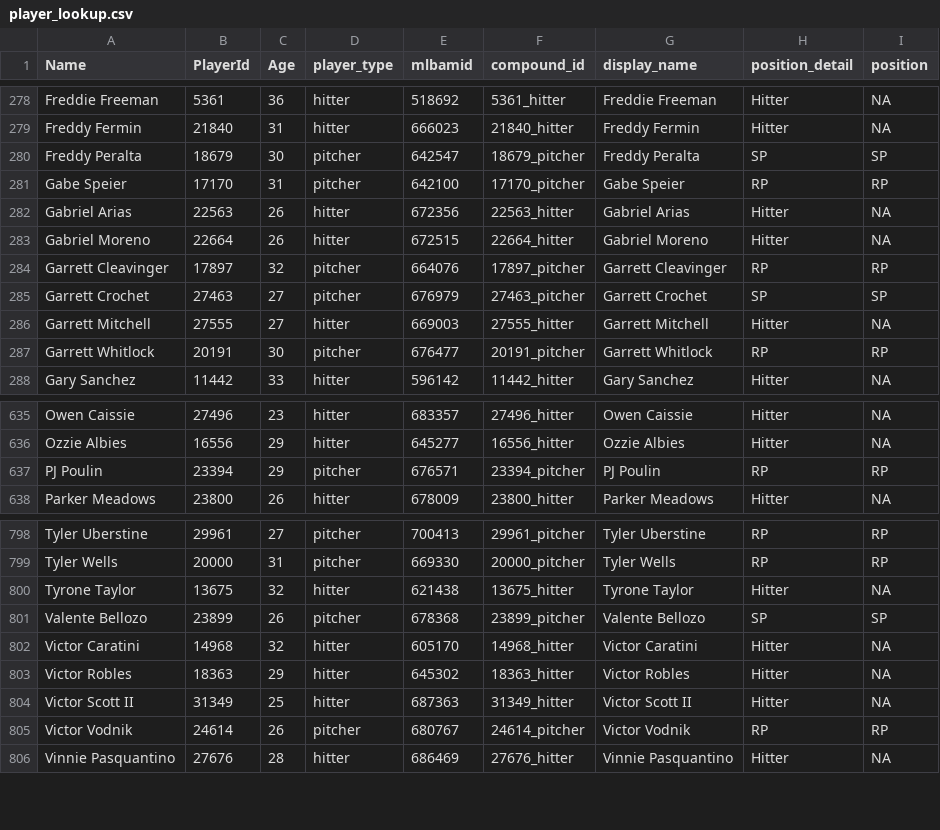
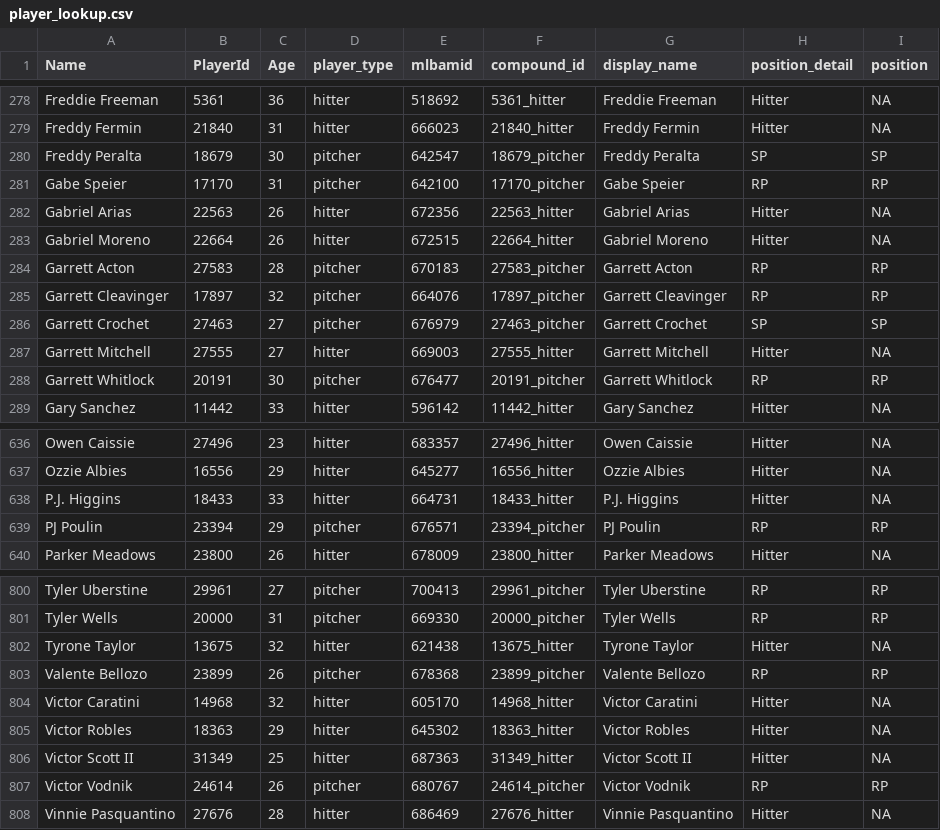
Before and after one commit to rpollack/mcfarland, a CSV file: player_lookup.csv, drawn as a sheet; only a part is shown, gaps mark what is left out.

```diff
--- a/player_lookup.csv
+++ b/player_lookup.csv
@@ -283,2 +283,3 @@ Gabriel Arias,22563,26,hitter,672356,22563_hitter,Gabriel Arias,Hitter,NA
 Gabriel Moreno,22664,26,hitter,672515,22664_hitter,Gabriel Moreno,Hitter,NA
+Garrett Acton,27583,28,pitcher,670183,27583_pitcher,Garrett Acton,RP,RP
 Garrett Cleavinger,17897,32,pitcher,664076,17897_pitcher,Garrett Cleavinger,RP,RP
@@ -636,2 +637,3 @@ Owen Caissie,27496,23,hitter,683357,27496_hitter,Owen Caissie,Hitter,NA
 Ozzie Albies,16556,29,hitter,645277,16556_hitter,Ozzie Albies,Hitter,NA
+P.J. Higgins,18433,33,hitter,664731,18433_hitter,P.J. Higgins,Hitter,NA
 PJ Poulin,23394,29,pitcher,676571,23394_pitcher,PJ Poulin,RP,RP
@@ -800,3 +802,3 @@ Tyler Wells,20000,31,pitcher,669330,20000_pitcher,Tyler Wells,RP,RP
 Tyrone Taylor,13675,32,hitter,621438,13675_hitter,Tyrone Taylor,Hitter,NA
-Valente Bellozo,23899,26,pitcher,678368,23899_pitcher,Valente Bellozo,SP,SP
+Valente Bellozo,23899,26,pitcher,678368,23899_pitcher,Valente Bellozo,RP,RP
 Victor Caratini,14968,32,hitter,605170,14968_hitter,Victor Caratini,Hitter,NA
```
Also changed, not shown: full_stats_hitters.csv, full_stats_pitchers.csv, 1 other file.
